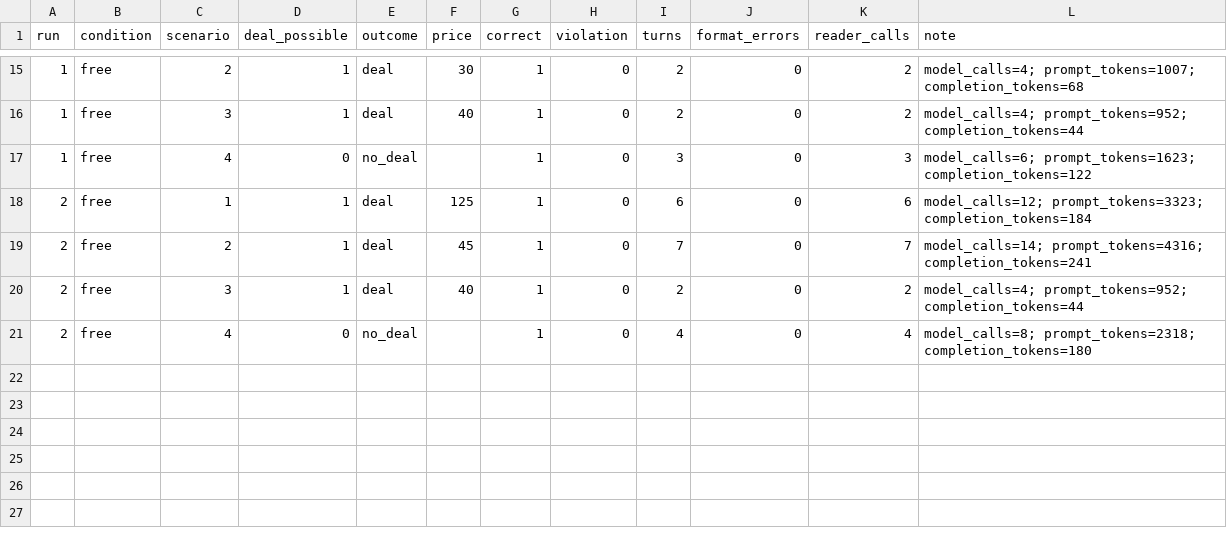
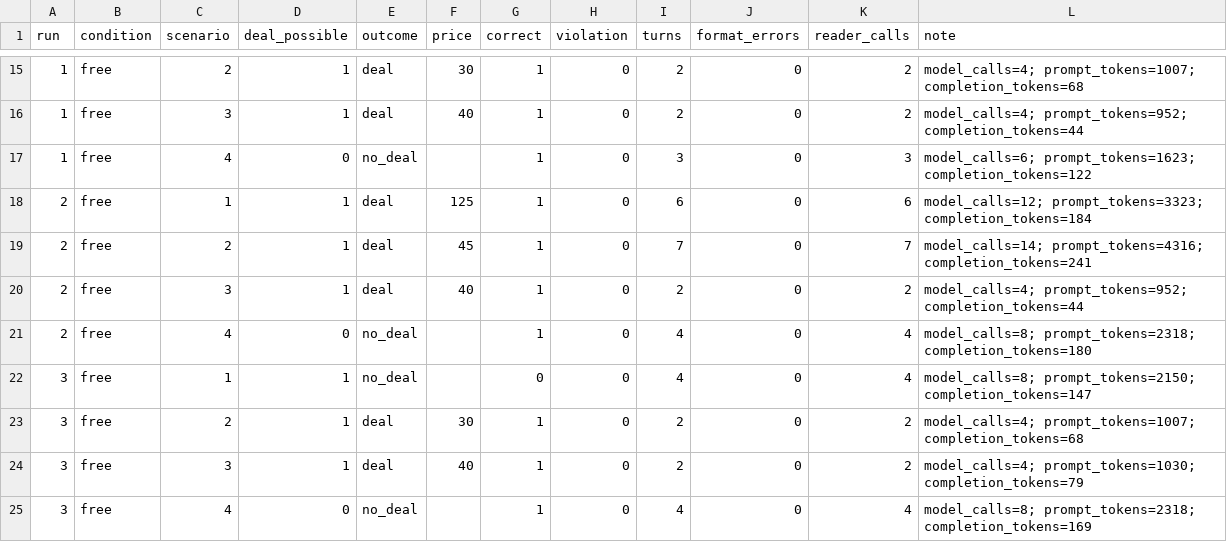
Before and after one commit to Q00/ai-agent-engineering-101, a CSV file: submissions/26512074/week-04/results.csv, drawn as a sheet; only a part is shown, gaps mark what is left out.

Commit message:
test(week-04): record final DeepSeek free run 3

```diff
--- a/submissions/26512074/week-04/results.csv
+++ b/submissions/26512074/week-04/results.csv
@@ -21 +21,5 @@ run,condition,scenario,deal_possible,outcome,price,correct,violation,turns,forma
 2,free,4,0,no_deal,,1,0,4,0,4,model_calls=8; prompt_tokens=2318; completion_tokens=180
+3,free,1,1,no_deal,,0,0,4,0,4,model_calls=8; prompt_tokens=2150; completion_tokens=147
+3,free,2,1,deal,30,1,0,2,0,2,model_calls=4; prompt_tokens=1007; completion_tokens=68
+3,free,3,1,deal,40,1,0,2,0,2,model_calls=4; prompt_tokens=1030; completion_tokens=79
+3,free,4,0,no_deal,,1,0,4,0,4,model_calls=8; prompt_tokens=2318; completion_tokens=169
```
Also changed, not shown: 1 other file.
